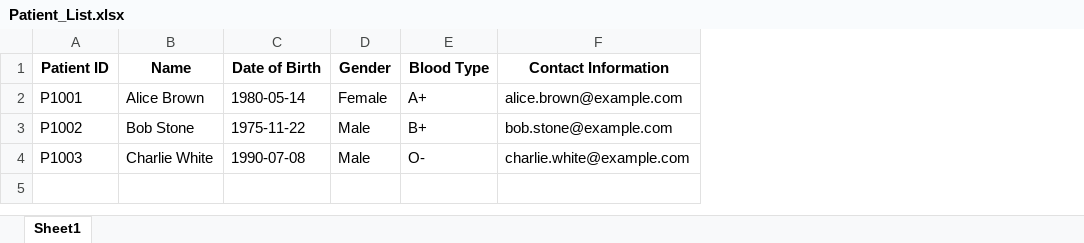
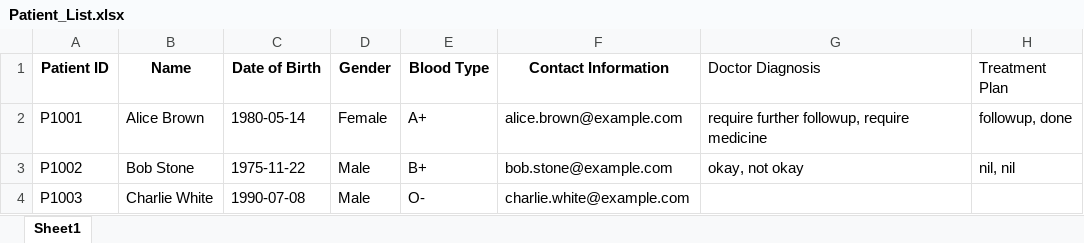
Before and after one commit to SohZiXiang/Hospital-Management-OOP-Project, an Excel workbook: data/Patient_List.xlsx, sheet Sheet1, drawn as a sheet; values as stored, in another font and other column widths than the file's, no borders; the diff names each change by its address in the sheet, - before the commit and + after, or states it on an @@ line.

Commit message:
Appointment functionality, Load appointment, availability list, updated the patient, file paths, doctor functionality.

```diff
--- a/data/Patient_List.xlsx (sheet Sheet1)
+++ b/data/Patient_List.xlsx (sheet Sheet1)
+column G (Doctor Diagnosis), rows 2-3: require further followup, require medicine | okay, not okay
+column H (Treatment Plan), rows 2-3: followup, done | nil, nil
```
Also changed, not shown: 13 other files.
